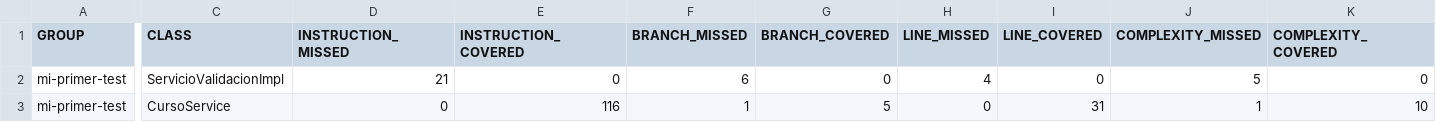
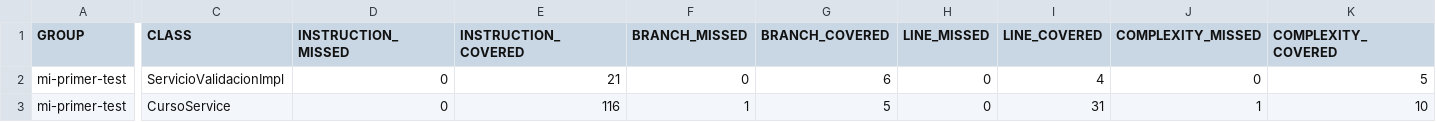
Before and after one commit to jvegad/mi-proyecto-crud-tdd, a CSV file: target/site/jacoco/jacoco.csv, drawn as a sheet; only a part is shown, gaps mark what is left out; the diff covers the shown part only; the diff names each change by its address in the sheet, - before the commit and + after, or states it on an @@ line.

Commit message:
incorpora test para aumentar cobertura de jacoco

```diff
--- a/target/site/jacoco/jacoco.csv
+++ b/target/site/jacoco/jacoco.csv
-D2 (INSTRUCTION_MISSED): 21
+D2 (INSTRUCTION_MISSED): 0
-E2 (INSTRUCTION_COVERED): 0
+E2 (INSTRUCTION_COVERED): 21
-F2 (BRANCH_MISSED): 6
+F2 (BRANCH_MISSED): 0
-G2 (BRANCH_COVERED): 0
+G2 (BRANCH_COVERED): 6
-H2 (LINE_MISSED): 4
+H2 (LINE_MISSED): 0
-I2 (LINE_COVERED): 0
+I2 (LINE_COVERED): 4
-J2 (COMPLEXITY_MISSED): 5
+J2 (COMPLEXITY_MISSED): 0
-K2 (COMPLEXITY_COVERED): 0
+K2 (COMPLEXITY_COVERED): 5
```
Also changed, not shown: 2 edited cells elsewhere in this file, 17 other files.
